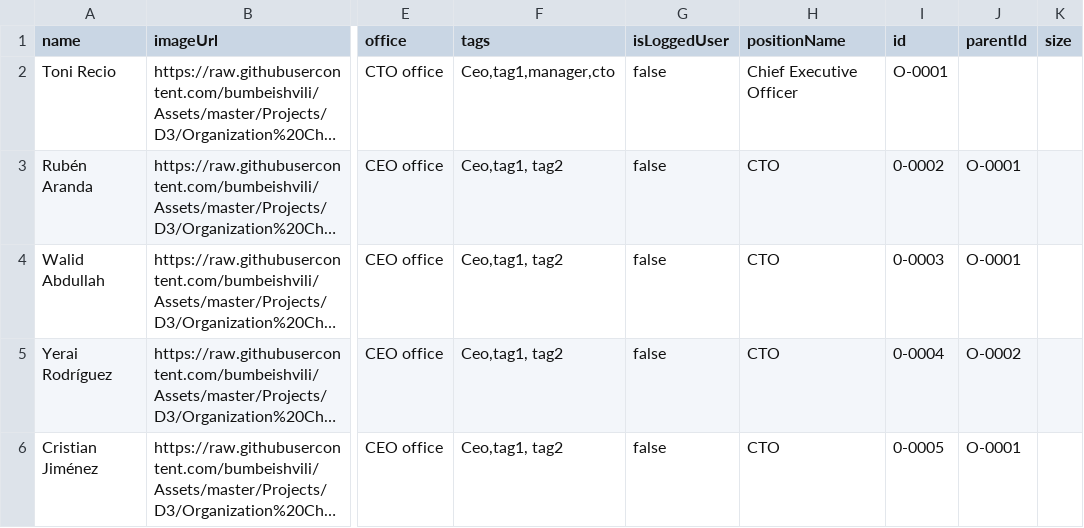
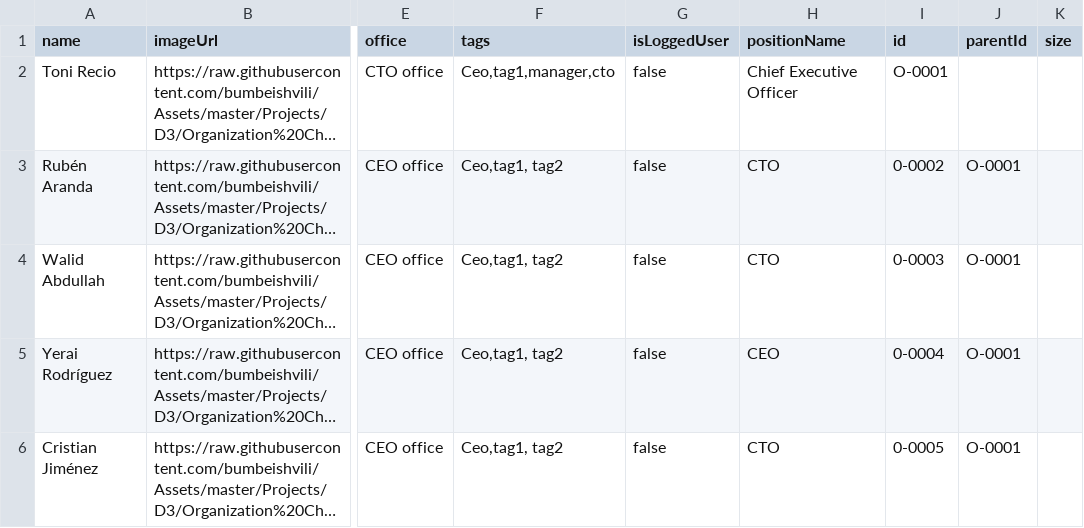
Before and after one commit to rubenaranda/org-chart, a CSV file: src/mockData/mock.csv, drawn as a sheet; only a part is shown, gaps mark what is left out; long unchanged cells end in …; the diff names each change by its address in the sheet, - before the commit and + after, or states it on an @@ line.

Commit message:
Update mock.csv

```diff
--- a/src/mockData/mock.csv
+++ b/src/mockData/mock.csv
-H5 (positionName): CTO
+H5 (positionName): CEO
-J5 (parentId): O-0002
+J5 (parentId): O-0001
```
